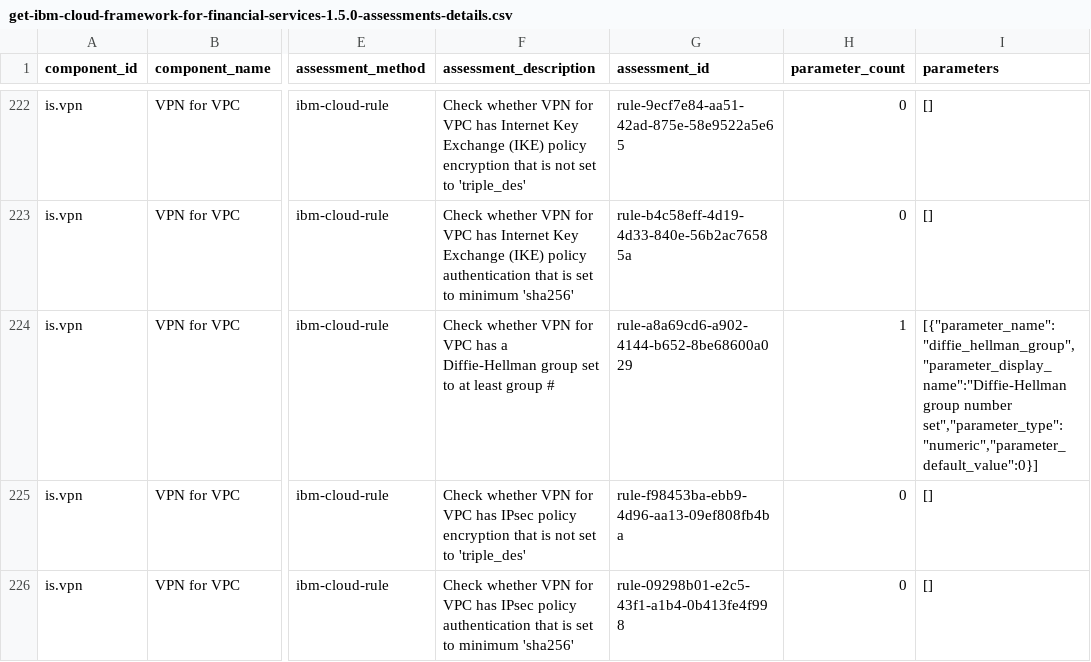
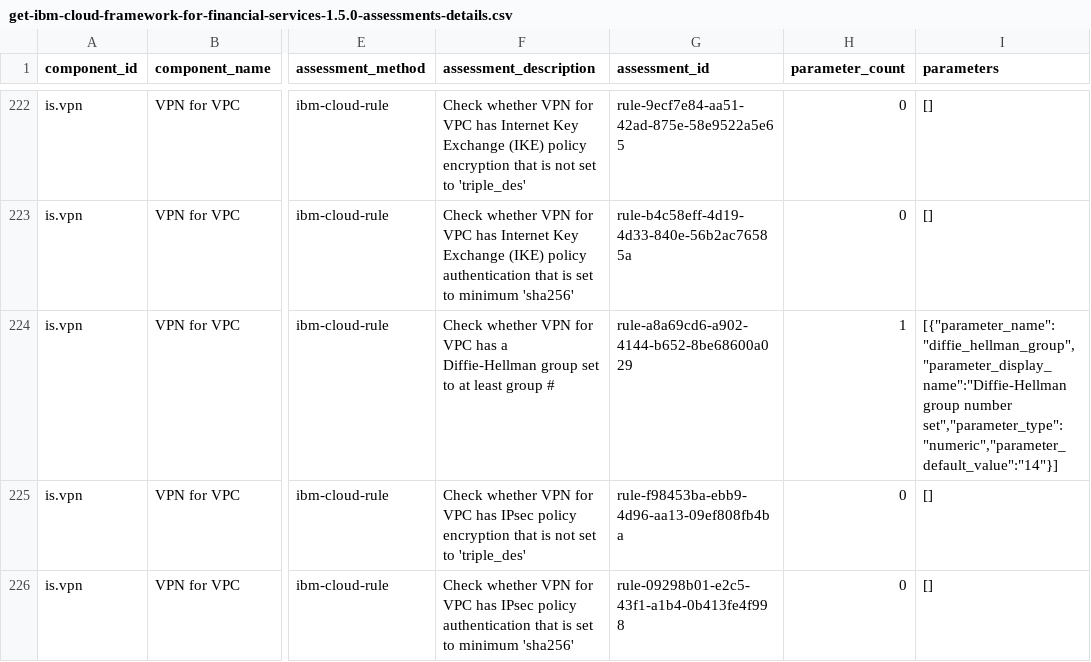
Before and after one commit to ashpc/scc-api-node, a CSV file: sample_files/get-ibm-cloud-framework-for-financial-services-1.5.0-assessments-details.csv, drawn as a sheet; only a part is shown, gaps mark what is left out; the diff covers the shown part only; the diff names each change by its address in the sheet, - before the commit and + after, or states it on an @@ line.

Commit message:
chore: fixed default parameter value issue

```diff
--- a/sample_files/get-ibm-cloud-framework-for-financial-services-1.5.0-assessments-details.csv
+++ b/sample_files/get-ibm-cloud-framework-for-financial-services-1.5.0-assessments-details.csv
-I224 (parameters): …group number set","parameter_type":"numeric","parameter_default_value":0}]
+I224 (parameters): …group number set","parameter_type":"numeric","parameter_default_value":"14"}]
```
Also changed, not shown: 36 edited cells elsewhere in this file, 3 other files.
